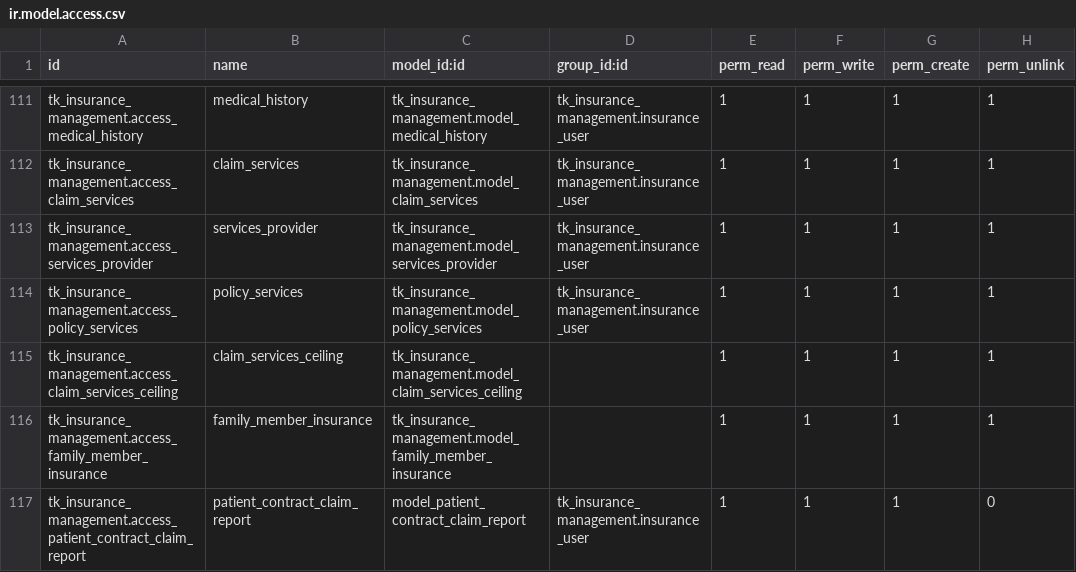
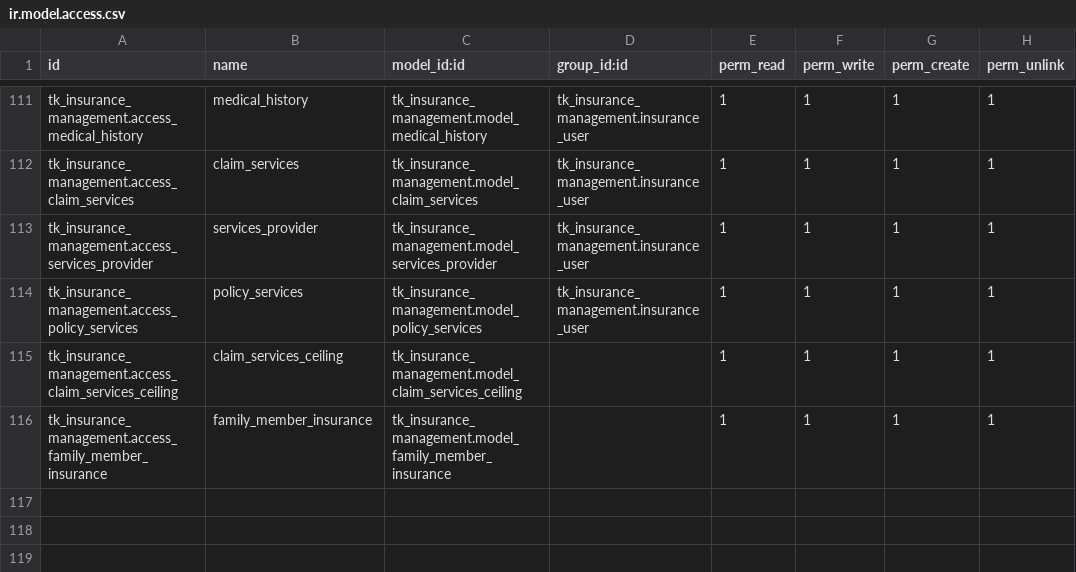
Before and after one commit to adelhusseinfuturegatesolutions/ApexSol, a CSV file: security/ir.model.access.csv, drawn as a sheet; only a part is shown, gaps mark what is left out; the diff names each change by its address in the sheet, - before the commit and + after, or states it on an @@ line.

Commit message:
fix

```diff
--- a/security/ir.model.access.csv
+++ b/security/ir.model.access.csv
-row 117: tk_insurance_management.access_patient_contract_claim_report | patient_contract_claim_report | model_patient_contract_claim_report | tk_insurance_management.insurance_user | 1 | 1 | 1 | 0
```
